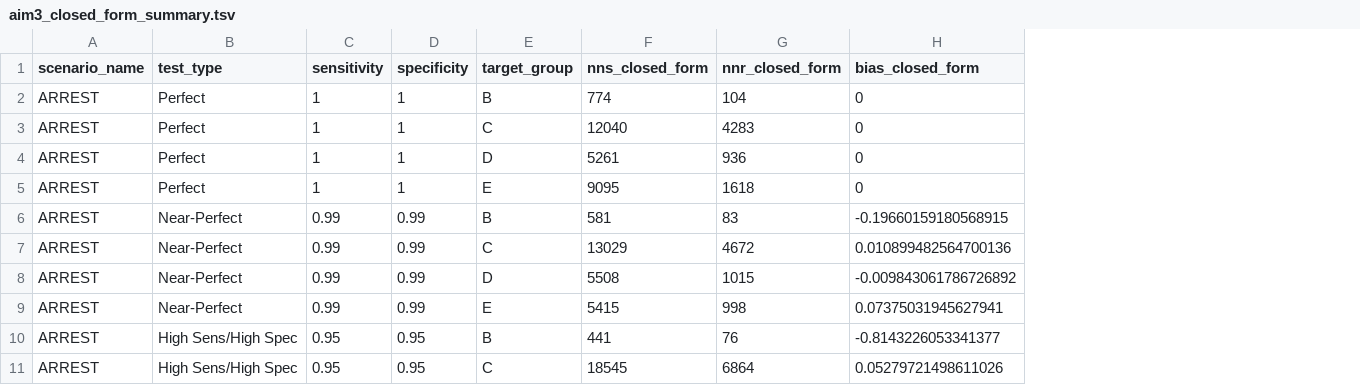
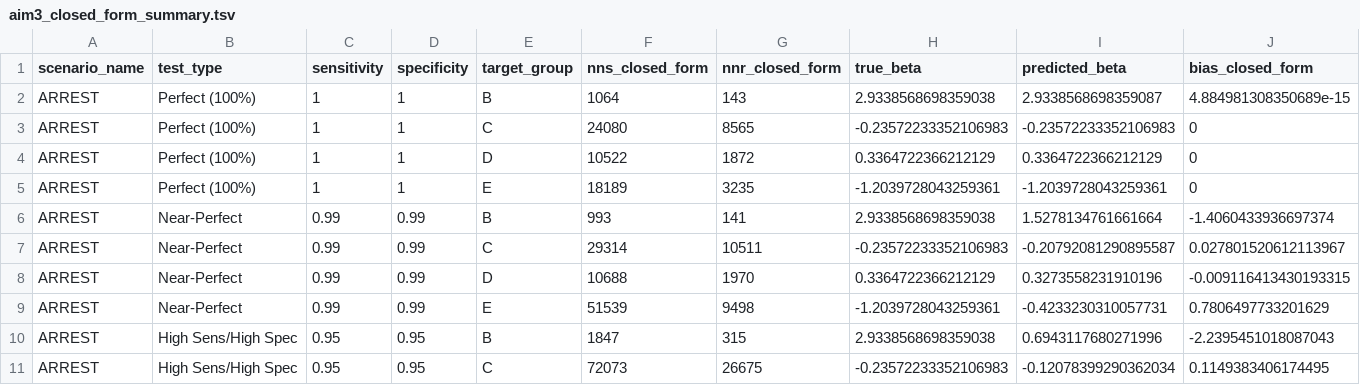
Before and after one commit to gushamilton/sab_het, a TSV file: results/tables/aim3_closed_form_summary.tsv, drawn as a sheet; only a part is shown; addresses are those after the commit; the diff covers the shown part only; the diff names each change by its address in the sheet, - before the commit and + after, or states it on an @@ line.

Commit message:
Fix continuity correction in closed form script and align with alt script

```diff
--- a/results/tables/aim3_closed_form_summary.tsv
+++ b/results/tables/aim3_closed_form_summary.tsv
+column H (true_beta), rows 2-11: 2.9338568698359038 | -0.23572233352106983 | 0.3364722366212129 | -1.2039728043259361 | 2.9338568698359038 | -0.23572233352106983 | 0.3364722366212129 | -1.2039728043259361 | 2.9338568698359038 | -0.23572233352106983
+column I (predicted_beta), rows 2-11: 2.9338568698359087 | -0.23572233352106983 | 0.3364722366212129 | -1.2039728043259361 | 1.5278134761661664 | -0.20792081290895587 | 0.3273558231910196 | -0.4233230310057731 | 0.6943117680271996 | -0.12078399290362034
-B2:B5 (test_type): Perfect
+B2:B5 (test_type): Perfect (100%)
-F2 (nns_closed_form): 774
+F2 (nns_closed_form): 1064
-G2 (nnr_closed_form): 104
+G2 (nnr_closed_form): 143
-J2 (bias_closed_form): 0
+J2 (bias_closed_form): 4.884981308350689e-15
-F3 (nns_closed_form): 12040
+F3 (nns_closed_form): 24080
-G3 (nnr_closed_form): 4283
+G3 (nnr_closed_form): 8565
-F4 (nns_closed_form): 5261
+F4 (nns_closed_form): 10522
-G4 (nnr_closed_form): 936
+G4 (nnr_closed_form): 1872
-F5 (nns_closed_form): 9095
+F5 (nns_closed_form): 18189
-G5 (nnr_closed_form): 1618
+G5 (nnr_closed_form): 3235
-F6 (nns_closed_form): 581
+F6 (nns_closed_form): 993
-G6 (nnr_closed_form): 83
+G6 (nnr_closed_form): 141
-J6 (bias_closed_form): -0.19660159180568915
+J6 (bias_closed_form): -1.4060433936697374
-F7 (nns_closed_form): 13029
+F7 (nns_closed_form): 29314
-G7 (nnr_closed_form): 4672
+G7 (nnr_closed_form): 10511
-J7 (bias_closed_form): 0.010899482564700136
+J7 (bias_closed_form): 0.027801520612113967
-F8 (nns_closed_form): 5508
+F8 (nns_closed_form): 10688
-G8 (nnr_closed_form): 1015
+G8 (nnr_closed_form): 1970
-J8 (bias_closed_form): -0.009843061786726892
+J8 (bias_closed_form): -0.009116413430193315
-F9 (nns_closed_form): 5415
+F9 (nns_closed_form): 51539
-G9 (nnr_closed_form): 998
+G9 (nnr_closed_form): 9498
-J9 (bias_closed_form): 0.07375031945627941
+J9 (bias_closed_form): 0.7806497733201629
-F10 (nns_closed_form): 441
+F10 (nns_closed_form): 1847
-G10 (nnr_closed_form): 76
+G10 (nnr_closed_form): 315
-J10 (bias_closed_form): -0.8143226053341377
+J10 (bias_closed_form): -2.2395451018087043
-F11 (nns_closed_form): 18545
+F11 (nns_closed_form): 72073
-G11 (nnr_closed_form): 6864
+G11 (nnr_closed_form): 26675
-J11 (bias_closed_form): 0.05279721498611026
+J11 (bias_closed_form): 0.1149383406174495
```
Also changed, not shown: 116 edited cells elsewhere in this file, results/tables/aim4_logistic_D_multi.tsv, results/tables/aim4_logistic_multi_group.tsv, 21 other files.
